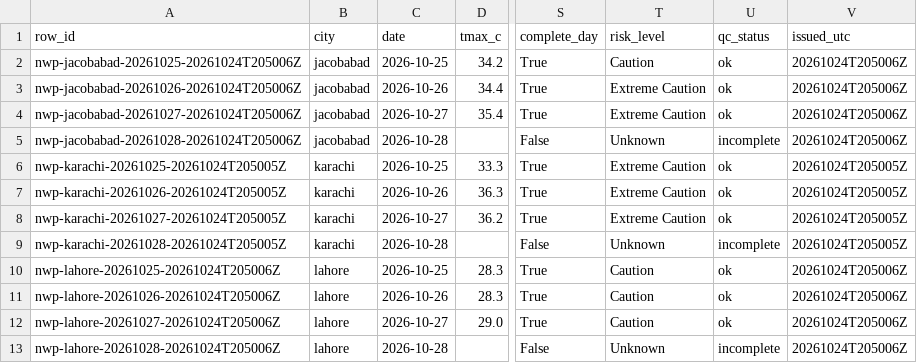
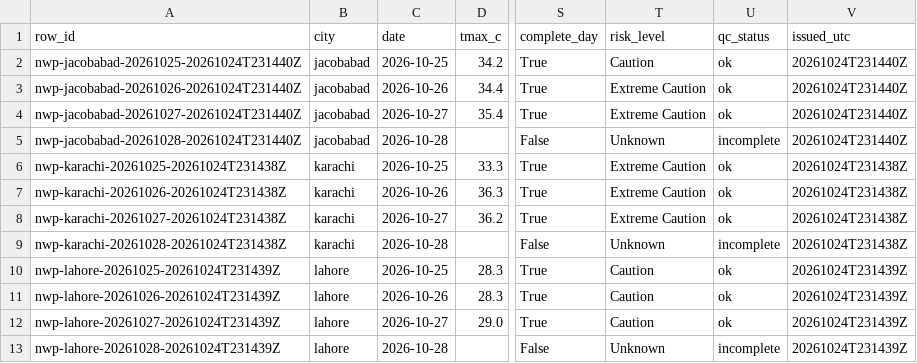
Before and after one commit to laiba2526/heatshield-pakistan, a CSV file: data/gold/forecast_daily.csv, drawn as a sheet; only a part is shown, gaps mark what is left out; the diff names each change by its address in the sheet, - before the commit and + after, or states it on an @@ line.

```diff
--- a/data/gold/forecast_daily.csv
+++ b/data/gold/forecast_daily.csv
-A2 (row_id): nwp-jacobabad-20261025-20261024T205006Z
+A2 (row_id): nwp-jacobabad-20261025-20261024T231440Z
-V2:V5 (issued_utc): 20261024T205006Z
+V2:V5 (issued_utc): 20261024T231440Z
-A3 (row_id): nwp-jacobabad-20261026-20261024T205006Z
+A3 (row_id): nwp-jacobabad-20261026-20261024T231440Z
-A4 (row_id): nwp-jacobabad-20261027-20261024T205006Z
+A4 (row_id): nwp-jacobabad-20261027-20261024T231440Z
-A5 (row_id): nwp-jacobabad-20261028-20261024T205006Z
+A5 (row_id): nwp-jacobabad-20261028-20261024T231440Z
-A6 (row_id): nwp-karachi-20261025-20261024T205005Z
+A6 (row_id): nwp-karachi-20261025-20261024T231438Z
-V6:V9 (issued_utc): 20261024T205005Z
+V6:V9 (issued_utc): 20261024T231438Z
-A7 (row_id): nwp-karachi-20261026-20261024T205005Z
+A7 (row_id): nwp-karachi-20261026-20261024T231438Z
-A8 (row_id): nwp-karachi-20261027-20261024T205005Z
+A8 (row_id): nwp-karachi-20261027-20261024T231438Z
-A9 (row_id): nwp-karachi-20261028-20261024T205005Z
+A9 (row_id): nwp-karachi-20261028-20261024T231438Z
-A10 (row_id): nwp-lahore-20261025-20261024T205006Z
+A10 (row_id): nwp-lahore-20261025-20261024T231439Z
-V10:V13 (issued_utc): 20261024T205006Z
+V10:V13 (issued_utc): 20261024T231439Z
-A11 (row_id): nwp-lahore-20261026-20261024T205006Z
+A11 (row_id): nwp-lahore-20261026-20261024T231439Z
-A12 (row_id): nwp-lahore-20261027-20261024T205006Z
+A12 (row_id): nwp-lahore-20261027-20261024T231439Z
-A13 (row_id): nwp-lahore-20261028-20261024T205006Z
+A13 (row_id): nwp-lahore-20261028-20261024T231439Z
```
Also changed, not shown: data/gold/heat_daily.csv, 11 other files.
